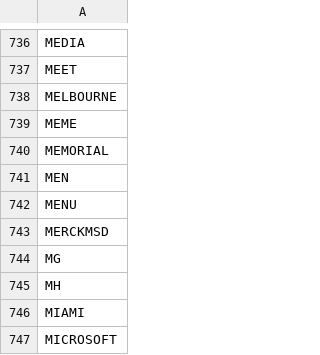
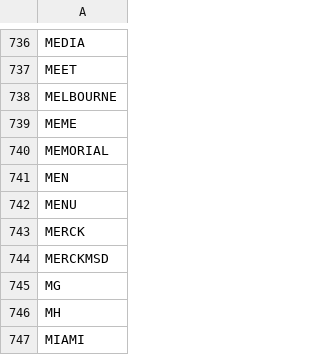
Before and after one commit to mehdichaouch/list-of-top-level-domains, a CSV file: data/tld-list.csv, drawn as a sheet; only a part is shown, gaps mark what is left out; the shorter side is filled out with more unchanged rows; the diff names each change by its address in the sheet, - before the commit and + after, or states it on an @@ line.

```diff
--- a/data/tld-list.csv
+++ b/data/tld-list.csv
+row 743: MERCK
```
Also changed, not shown: 4 other files.
